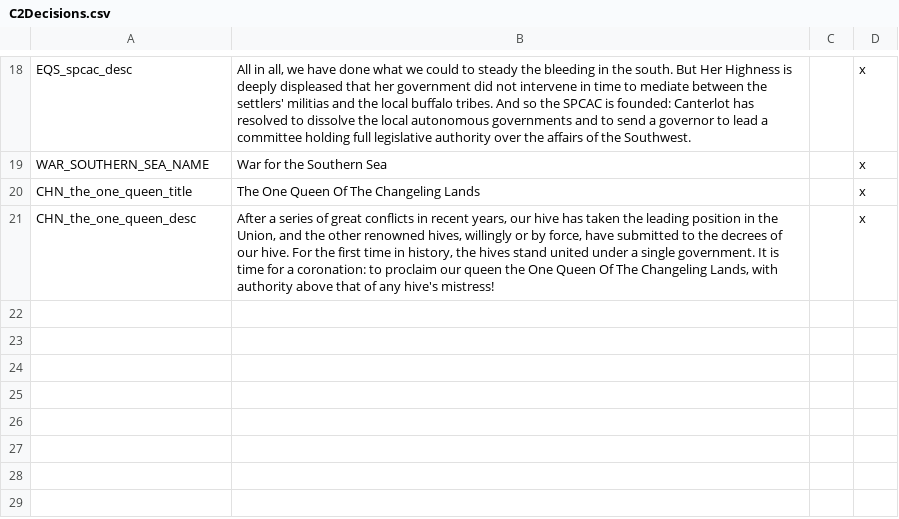
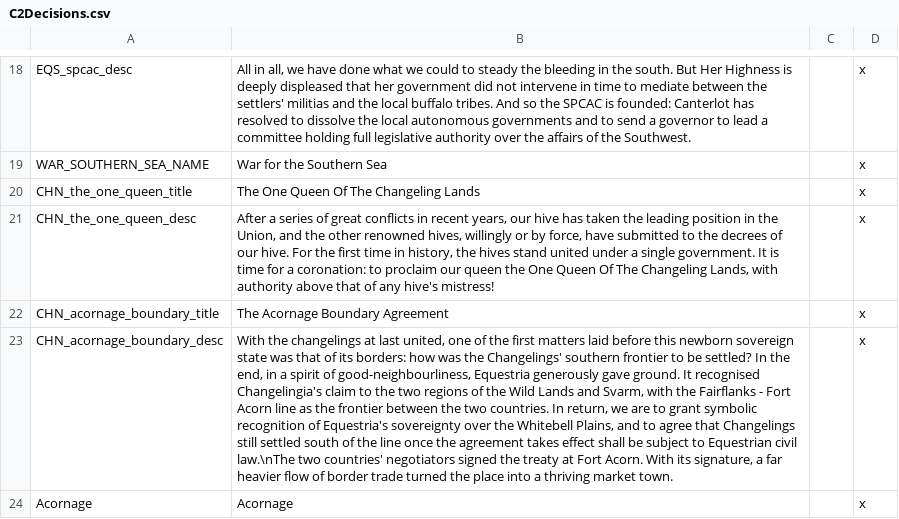
Before and after one commit to morally-d/celestia_2_dev, a CSV file: localisation/C2Decisions.csv, drawn as a sheet; only a part is shown, gaps mark what is left out; the diff names each change by its address in the sheet, - before the commit and + after, or states it on an @@ line.

Commit message:
Add the Acornage Boundary Agreement decision
A new CHN decision settles the changelings' southern border with Equestria: CHN takes the Wild Lands (state_157) and Svarm (state_155), while Equestria takes Fort Acorn (state_11), Fairflanks-Whitebell (state_13) and West/East Yeahcon (state_14/state_20) and gains cores on them; Fort Acorn's province and state are renamed Acornage. Requires CHN and Equestria to be at peace, to share a border and to have relations >= 0.

Footer: Adds the CHN-Equestria Acornage border decision and the Acornage rename key.

```diff
--- a/localisation/C2Decisions.csv
+++ b/localisation/C2Decisions.csv
+row 22: CHN_acornage_boundary_title | The Acornage Boundary Agreement |  | x
+row 23: CHN_acornage_boundary_desc | With the changelings at last united, one of the first matters laid before this newborn sovereign state was that of its borders: how was the Changelings' southern frontier to be settled? In the end, in a spirit of good-neighbourliness, Equestria generously gave ground. It recognised Changelingia's claim to the two regions of the Wild Lands and Svarm, with the Fairflanks - Fort Acorn line as the frontier between the two countries. In return, we are to grant symbolic recognition of Equestria's sovereignty over the Whitebell Plains, and to agree that Changelings still settled south of the line once the agreement takes effect shall be subject to Equestrian civil law.\nThe two countries' negotiators signed the treaty at Fort Acorn. With its signature, a far heavier flow of border trade turned the place into a thriving market town. |  | x
+row 24: Acornage | Acornage |  | x
```
Also changed, not shown: assets/localisation/zh-CN/zzzz-C2-Decisions.csv, 1 other file.
